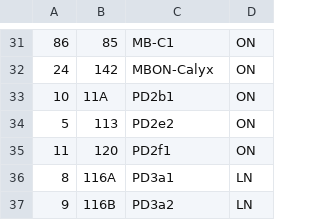
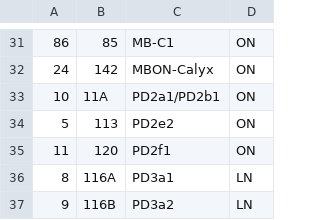
Before and after one commit to jefferislab/lhns, a CSV file: data-raw/oldCTs_to_newCTs.csv, drawn as a sheet; only a part is shown, gaps mark what is left out.

```diff
--- a/data-raw/oldCTs_to_newCTs.csv
+++ b/data-raw/oldCTs_to_newCTs.csv
@@ -32,3 +32,3 @@
 24,142,MBON-Calyx,ON
-10,11A,PD2b1,ON
+10,11A,PD2a1/PD2b1,ON
 5,113,PD2e2,ON
```
Also changed, not shown: 1 other file.
